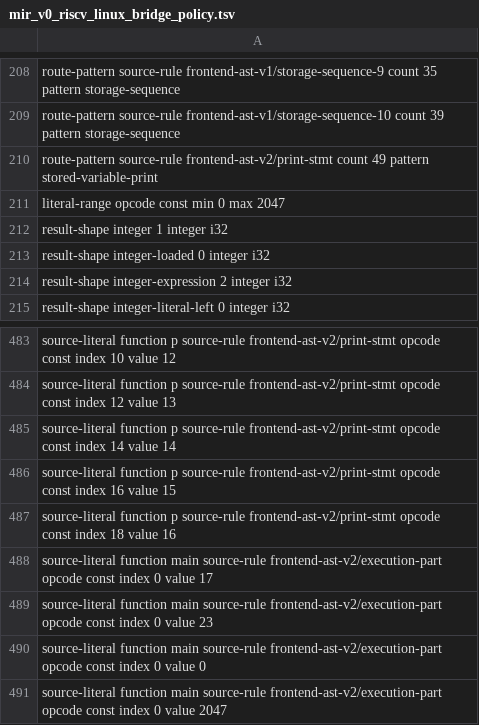
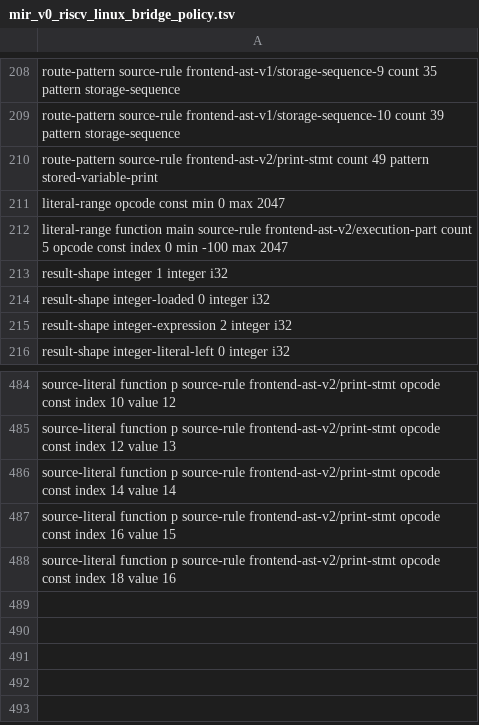
Before and after one commit to lazy-fortran/fortback-new, a TSV file: spec/mir_v0_riscv_linux_bridge_policy.tsv, drawn as a sheet; only a part is shown, gaps mark what is left out.

Commit message:
Support bounded stored initializer values

```diff
--- a/spec/mir_v0_riscv_linux_bridge_policy.tsv
+++ b/spec/mir_v0_riscv_linux_bridge_policy.tsv
@@ -211,2 +211,3 @@ route-pattern source-rule frontend-ast-v2/print-stmt count 49 pattern stored-var
 literal-range opcode const min 0 max 2047
+literal-range function main source-rule frontend-ast-v2/execution-part count 5 opcode const index 0 min -100 max 2047
 result-shape integer 1 integer i32
@@ -487,5 +488 @@ source-literal function p source-rule frontend-ast-v2/print-stmt opcode const in
 source-literal function p source-rule frontend-ast-v2/print-stmt opcode const index 18 value 16
-source-literal function main source-rule frontend-ast-v2/execution-part opcode const index 0 value 17
-source-literal function main source-rule frontend-ast-v2/execution-part opcode const index 0 value 23
-source-literal function main source-rule frontend-ast-v2/execution-part opcode const index 0 value 0
-source-literal function main source-rule frontend-ast-v2/execution-part opcode const index 0 value 2047
```
Also changed, not shown: 4 other files.
